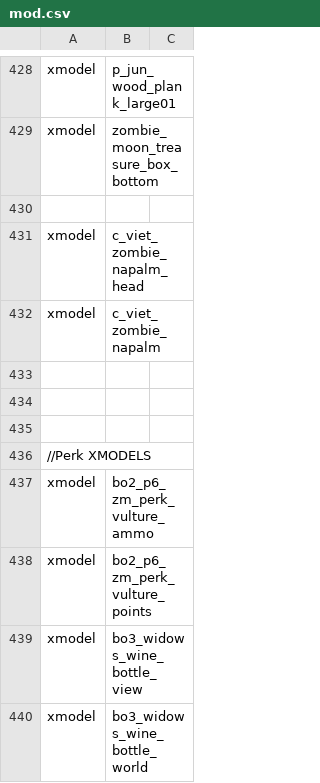
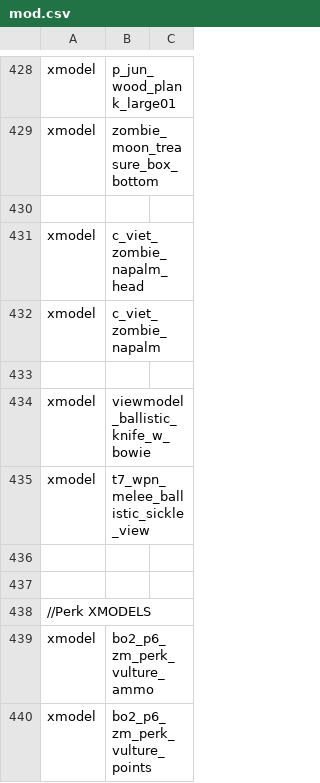
Before and after one commit to jhw2167/BO1-Reimagined-hotfitx, a CSV file: mod.csv, drawn as a sheet; only a part is shown, gaps mark what is left out; the shorter side is filled out with more unchanged rows; the diff names each change by its address in the sheet, - before the commit and + after, or states it on an @@ line.

Commit message:
player SwitchToWeapon( upgrade_weapon ); - Fixed bug where upgraded ballistic knives were not available for pickup - Sickle and bowie model added to ballistic knife model

```diff
--- a/mod.csv
+++ b/mod.csv
+row 434: xmodel | viewmodel_ballistic_knife_w_bowie
+row 435: xmodel | t7_wpn_melee_ballistic_sickle_view
```
Also changed, not shown: 9 other files.
